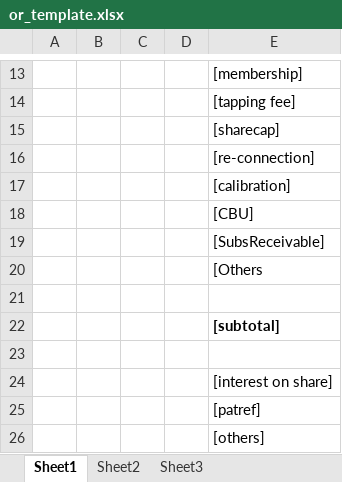
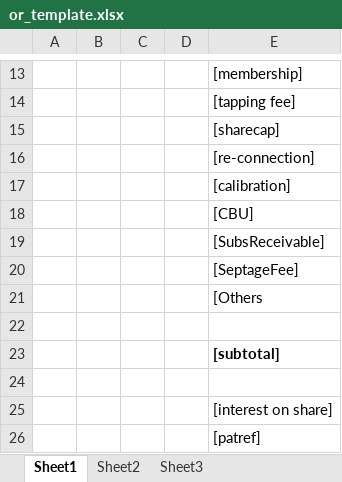
Before and after one commit to rcrafael/mpwcv2, an Excel workbook: MPWCV2/MPWCV2/bin/Debug/or_template.xlsx, sheet Sheet1, drawn as a sheet; only a part is shown, gaps mark what is left out; the shorter side is filled out with more unchanged rows; values as stored, in another font and other column widths than the file's, no borders; the diff names each change by its address in the sheet, - before the commit and + after, or states it on an @@ line.

Commit message:
Add septage fee in billing form add septage fee in official receipt details add septage rate settings form add septage fee field in OR template

```diff
--- a/MPWCV2/MPWCV2/bin/Debug/or_template.xlsx (sheet Sheet1)
+++ b/MPWCV2/MPWCV2/bin/Debug/or_template.xlsx (sheet Sheet1)
+row 20:  |  |  |  | [SeptageFee]
```
Also changed, not shown: MPWCV2_Compliled/or_template.xlsx, 37 other files.
